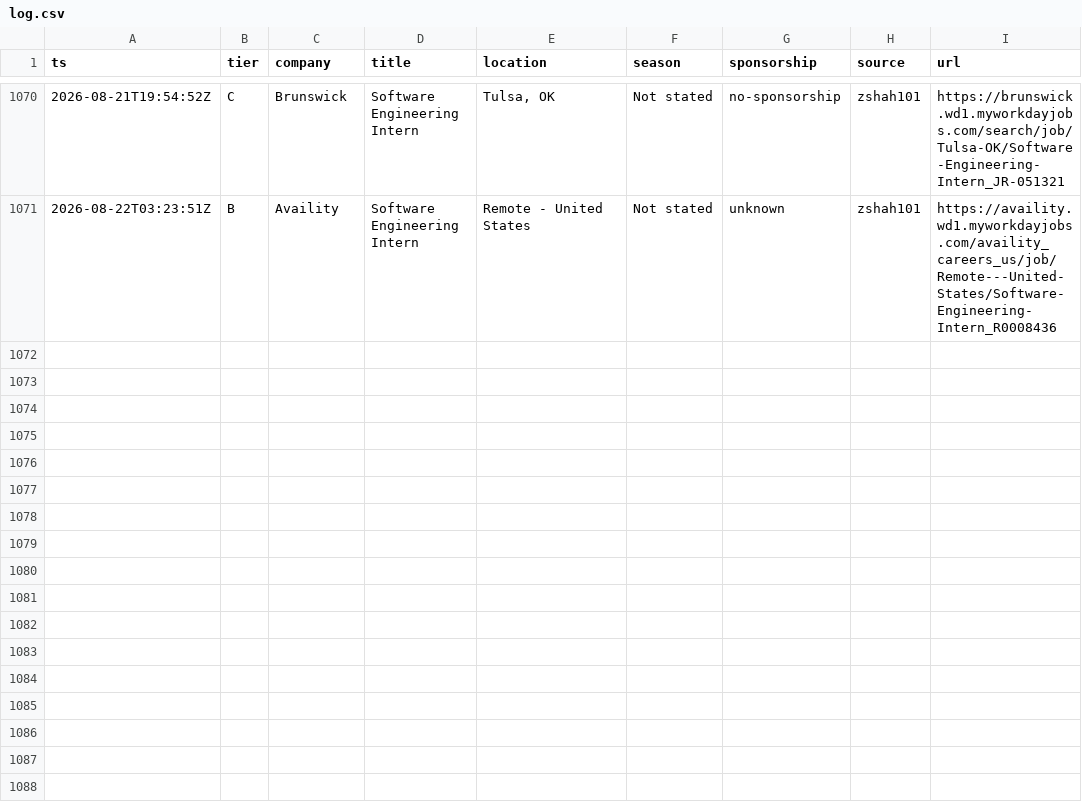
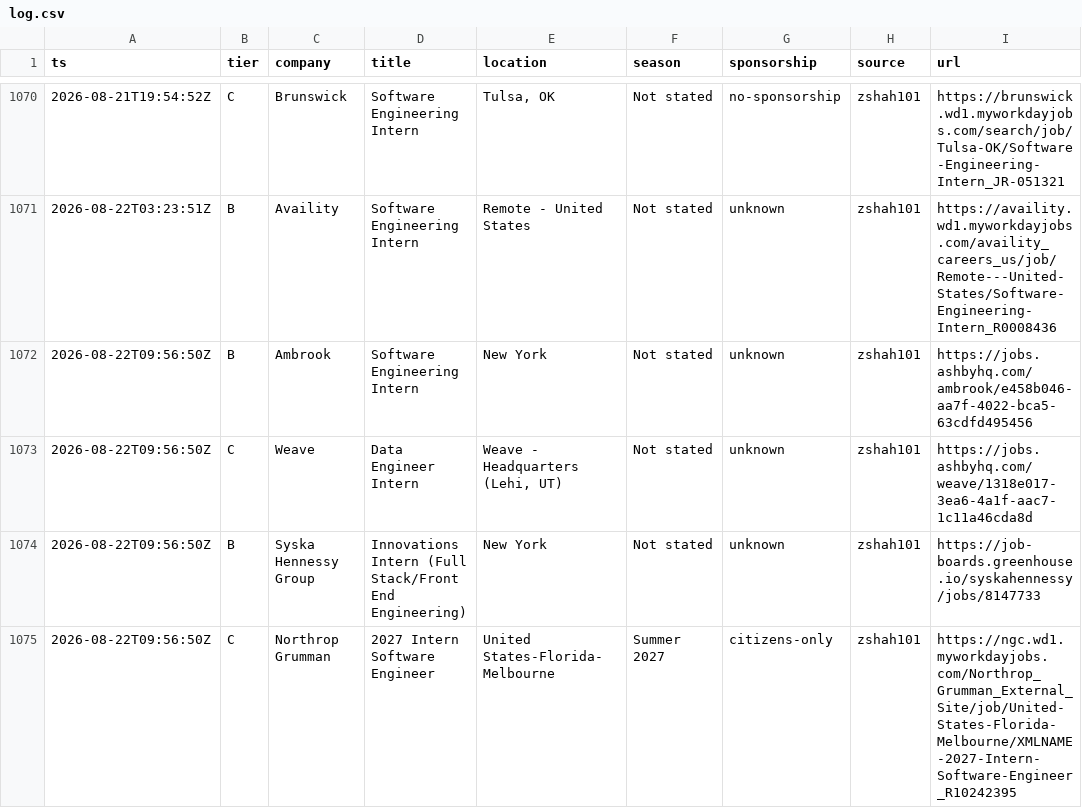
Before and after one commit to Omjnr06/Grind, a CSV file: log.csv, drawn as a sheet; only a part is shown, gaps mark what is left out; the diff names each change by its address in the sheet, - before the commit and + after, or states it on an @@ line.

```diff
--- a/log.csv
+++ b/log.csv
+row 1072: 2026-08-22T09:56:50Z | B | Ambrook | Software Engineering Intern | New York | Not stated | unknown | zshah101 | https://jobs.ashbyhq.com/ambrook/e458b046-aa7f-4022-bca5-63cdfd495456
+row 1073: 2026-08-22T09:56:50Z | C | Weave | Data Engineer Intern | Weave - Headquarters (Lehi, UT) | Not stated | unknown | zshah101 | https://jobs.ashbyhq.com/weave/1318e017-3ea6-4a1f-aac7-1c11a46cda8d
+row 1074: 2026-08-22T09:56:50Z | B | Syska Hennessy Group | Innovations Intern (Full Stack/Front End Engineering) | New York | Not stated | unknown | zshah101 | https://job-boards.greenhouse.io/syskahennessy/jobs/8147733
+row 1075: 2026-08-22T09:56:50Z | C | Northrop Grumman | 2027 Intern Software Engineer | United States-Florida-Melbourne | Summer 2027 | citizens-only | zshah101 | https://ngc.wd1.myworkdayjobs.com/Northrop_Grumman_External_Site/job/United-States-Florida-Melbourne/XMLNAME-2027-Intern-Software-Engineer_R10242395
```
Also changed, not shown: 2 other files.
